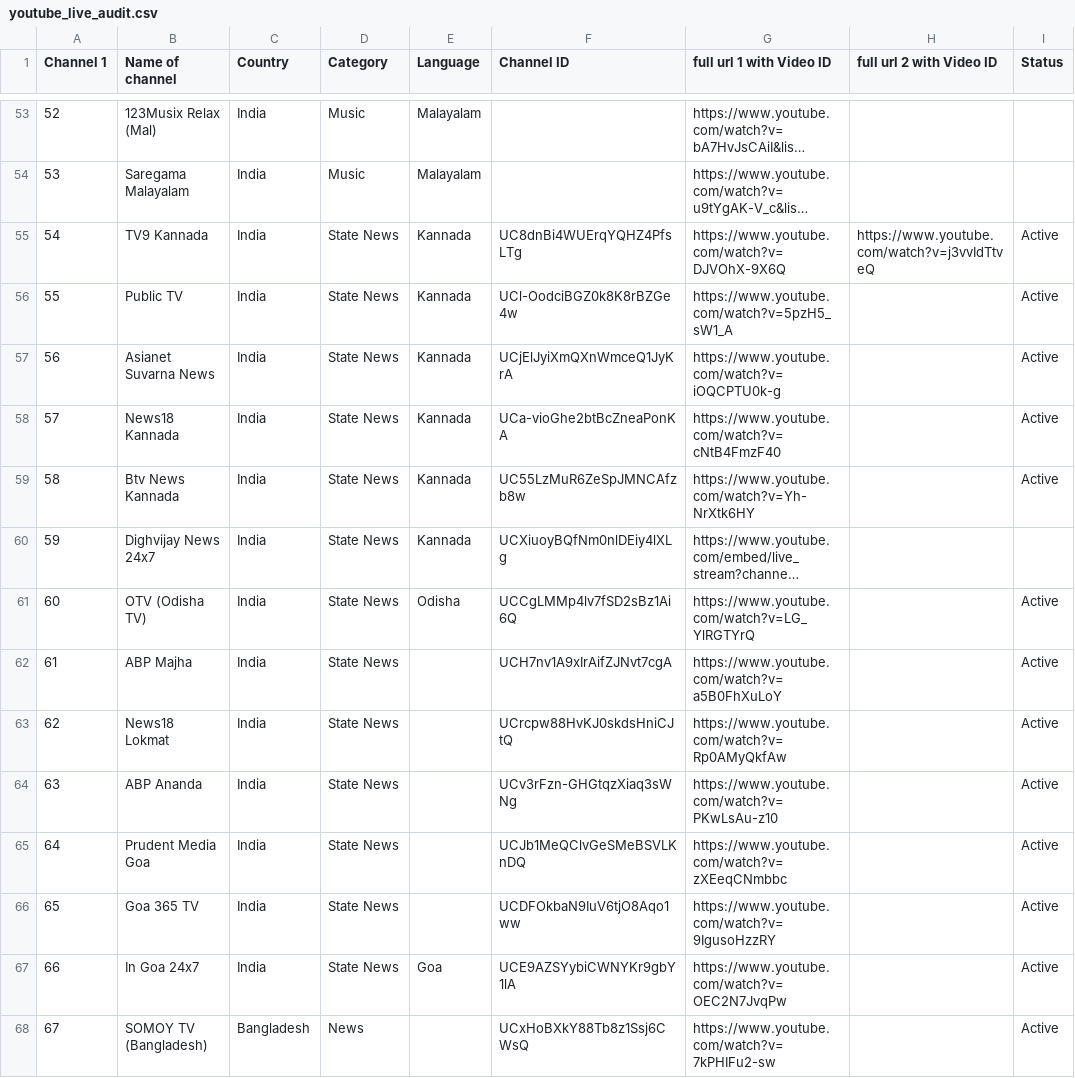
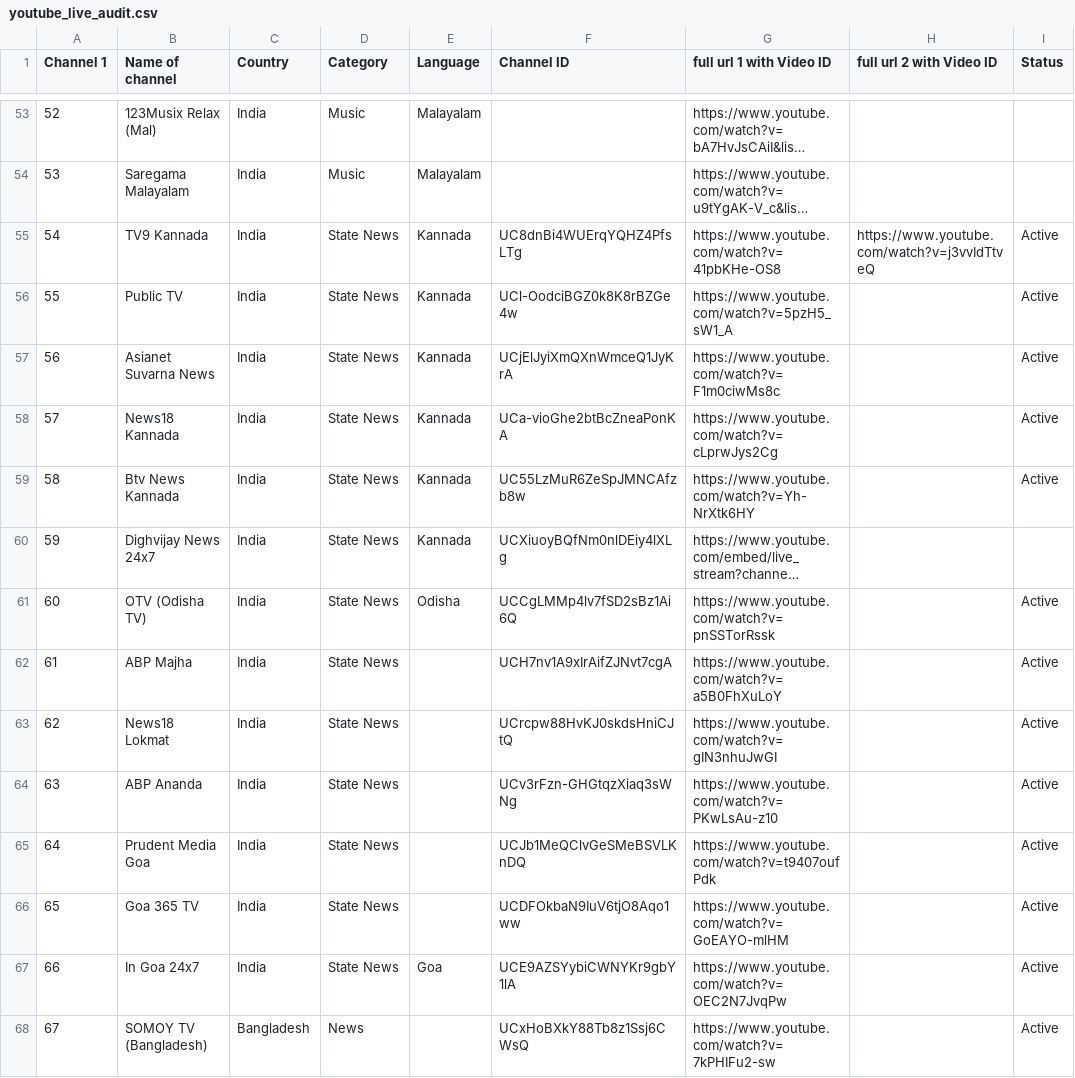
Before and after one commit to Vilfin-TV/MultiScreener, a CSV file: youtube_live_audit.csv, drawn as a sheet; only a part is shown, gaps mark what is left out; long unchanged cells end in …; the diff covers the shown part only; the diff names each change by its address in the sheet, - before the commit and + after, or states it on an @@ line.

```diff
--- a/youtube_live_audit.csv
+++ b/youtube_live_audit.csv
-G55 (full url 1 with Video ID): https://www.youtube.com/watch?v=DJVOhX-9X6Q
+G55 (full url 1 with Video ID): https://www.youtube.com/watch?v=41pbKHe-OS8
-G57 (full url 1 with Video ID): https://www.youtube.com/watch?v=iOQCPTU0k-g
+G57 (full url 1 with Video ID): https://www.youtube.com/watch?v=F1m0ciwMs8c
-G58 (full url 1 with Video ID): https://www.youtube.com/watch?v=cNtB4FmzF40
+G58 (full url 1 with Video ID): https://www.youtube.com/watch?v=cLprwJys2Cg
-G61 (full url 1 with Video ID): https://www.youtube.com/watch?v=LG_YlRGTYrQ
+G61 (full url 1 with Video ID): https://www.youtube.com/watch?v=pnSSTorRssk
-G63 (full url 1 with Video ID): https://www.youtube.com/watch?v=Rp0AMyQkfAw
+G63 (full url 1 with Video ID): https://www.youtube.com/watch?v=gIN3nhuJwGI
-G65 (full url 1 with Video ID): https://www.youtube.com/watch?v=zXEeqCNmbbc
+G65 (full url 1 with Video ID): https://www.youtube.com/watch?v=t9407oufPdk
-G66 (full url 1 with Video ID): https://www.youtube.com/watch?v=9IgusoHzzRY
+G66 (full url 1 with Video ID): https://www.youtube.com/watch?v=GoEAYO-mlHM
```
Also changed, not shown: 77 edited cells elsewhere in this file, 2 other files.
